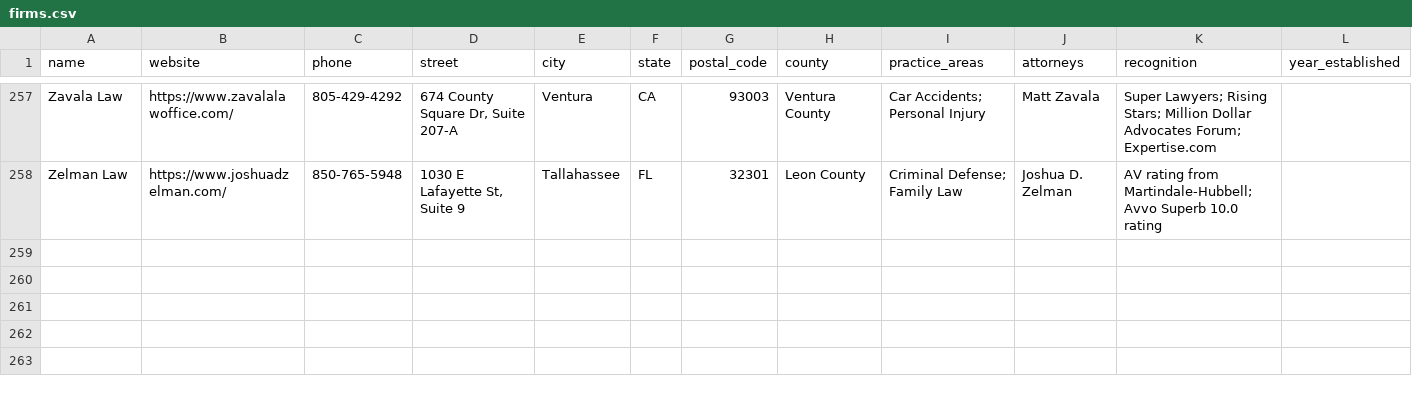
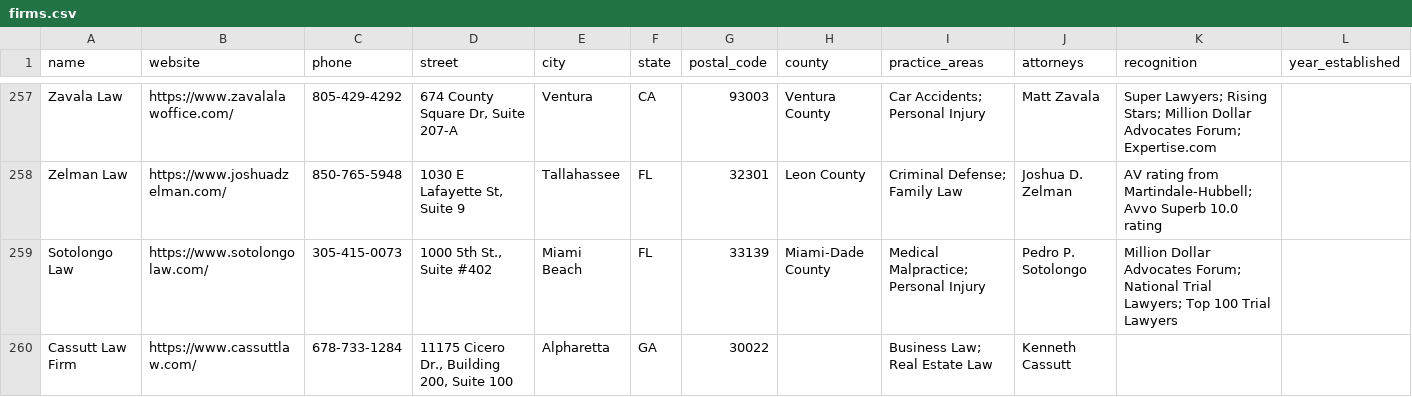
Before and after one commit to MileMarkMedia/Local-legal-data, a CSV file: data/firms.csv, drawn as a sheet; only a part is shown, gaps mark what is left out; the diff names each change by its address in the sheet, - before the commit and + after, or states it on an @@ line.

```diff
--- a/data/firms.csv
+++ b/data/firms.csv
+row 259: Sotolongo Law | https://www.sotolongolaw.com/ | 305-415-0073 | 1000 5th St., Suite #402 | Miami Beach | FL | 33139 | Miami-Dade County | Medical Malpractice; Personal Injury | Pedro P. Sotolongo | Million Dollar Advocates Forum; National Trial Lawyers; Top 100 Trial Lawyers
+row 260: Cassutt Law Firm | https://www.cassuttlaw.com/ | 678-733-1284 | 11175 Cicero Dr., Building 200, Suite 100 | Alpharetta | GA | 30022 |  | Business Law; Real Estate Law | Kenneth Cassutt
```
Also changed, not shown: 7 other files.
